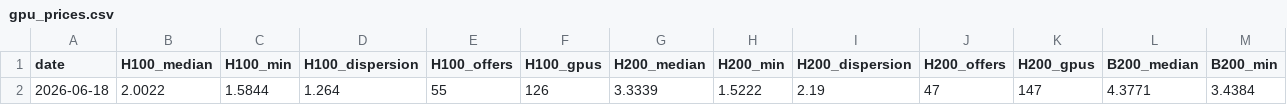
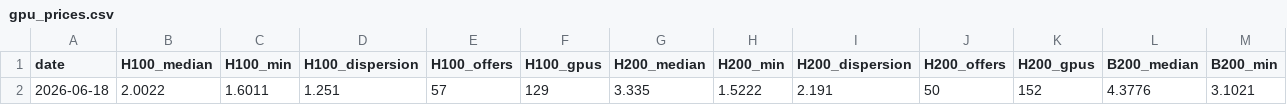
Before and after one commit to qqqqhuhu/gpu_monitor, a CSV file: data/gpu_prices.csv, drawn as a sheet; only a part is shown; removed rows and columns are numbered as before the commit, all else as after; rows hold the shown columns only; the diff names each change by its address in the sheet, - before the commit and + after, or states it on an @@ line.

```diff
--- a/data/gpu_prices.csv
+++ b/data/gpu_prices.csv
-row 2: 2026-06-18 | 2.0022 | 1.5844 | 1.264 | 55 | 126 | 3.3339 | 1.5222 | 2.19 | 47 | 147 | 4.3771 | 3.4384
+row 2: 2026-06-18 | 2.0022 | 1.6011 | 1.251 | 57 | 129 | 3.335 | 1.5222 | 2.191 | 50 | 152 | 4.3776 | 3.1021
```
